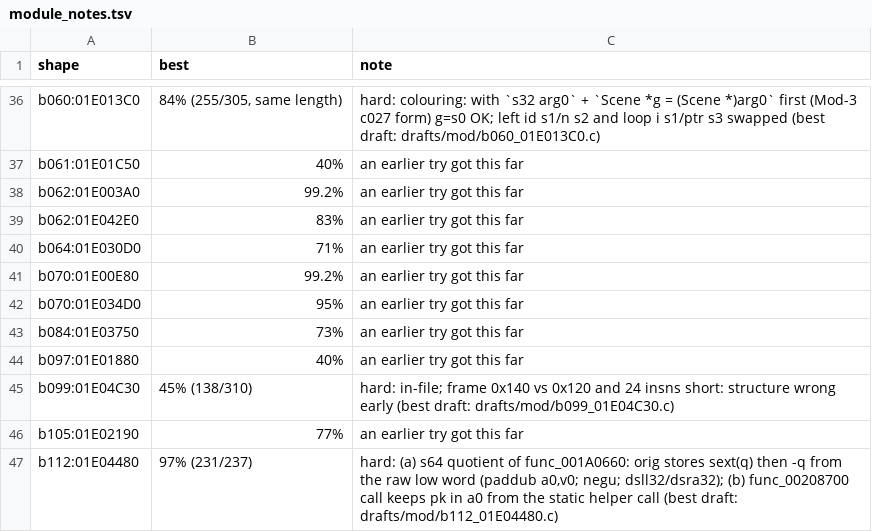
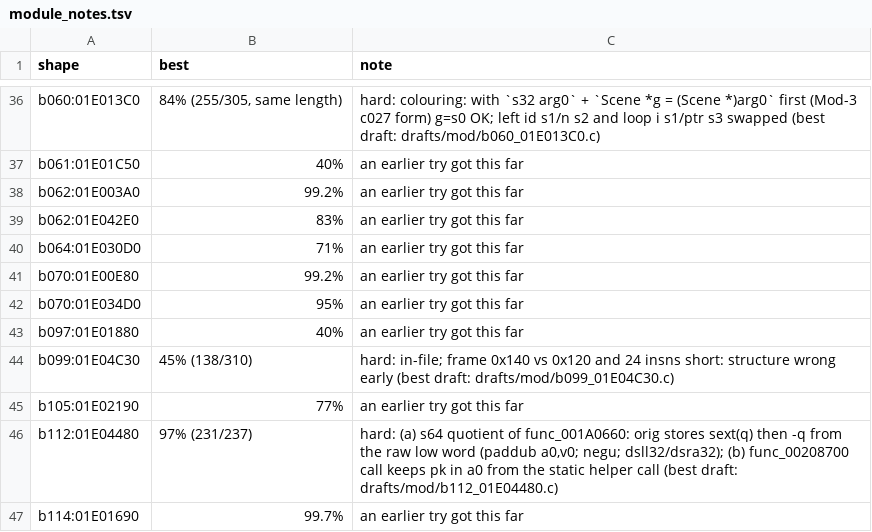
Before and after one commit to kira-502/dotr-decomp, a TSV file: config/module_notes.tsv, drawn as a sheet; only a part is shown, gaps mark what is left out; the shorter side is filled out with more unchanged rows.

```diff
--- a/config/module_notes.tsv
+++ b/config/module_notes.tsv
@@ -42,3 +42,2 @@ b070:01E00E80	99.2%	an earlier try got this far
 b070:01E034D0	95%	an earlier try got this far
-b084:01E03750	73%	an earlier try got this far
 b097:01E01880	40%	an earlier try got this far
```
